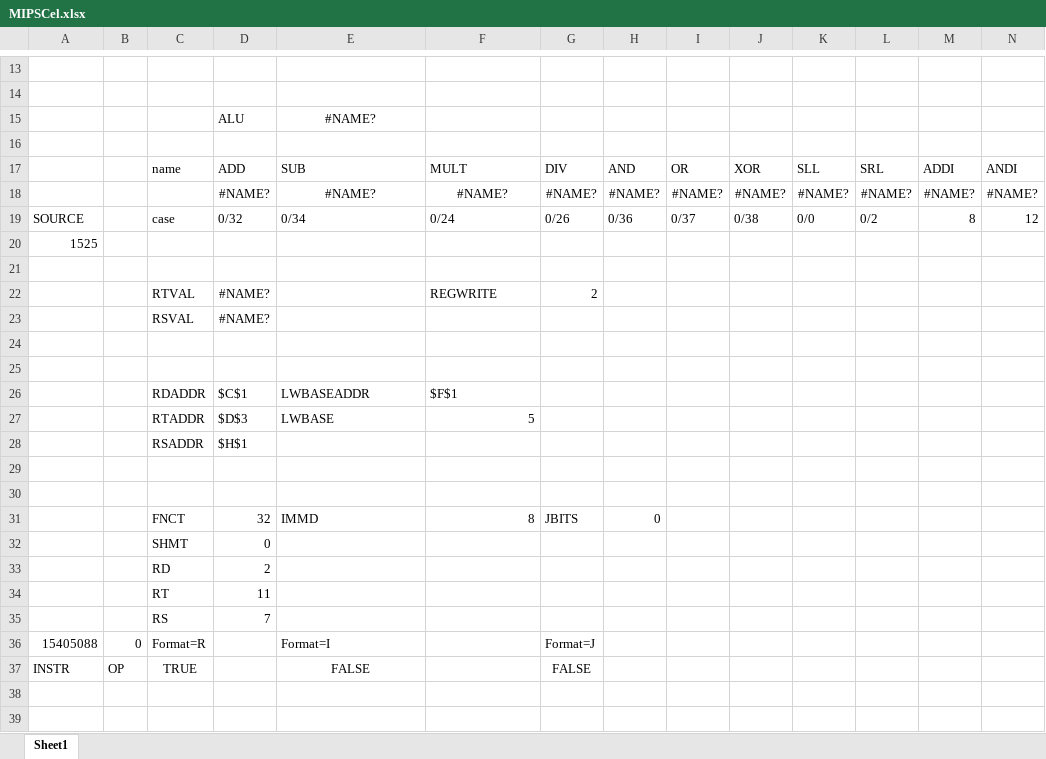
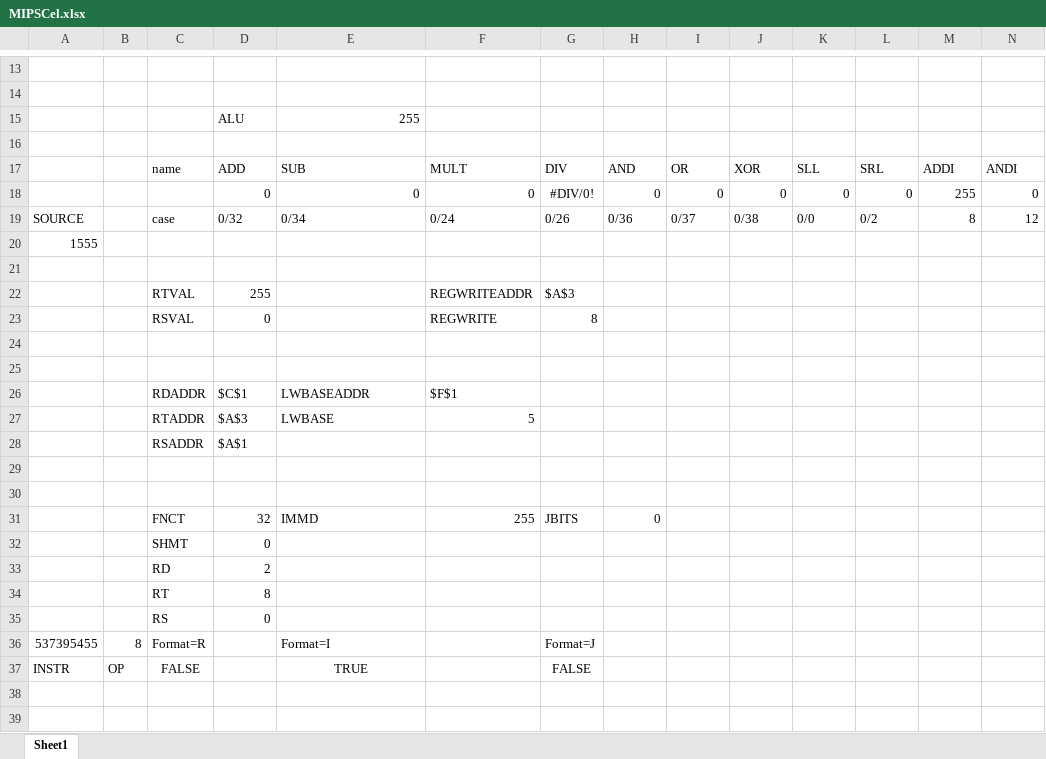
Before and after one commit to cooperaterrill/MIPCel, an Excel workbook: MIPSCel.xlsx, sheet Sheet1, drawn as a sheet; only a part is shown, gaps mark what is left out; values as stored, in another font and other column widths than the file's, no borders; removed rows and columns are numbered as before the commit, all else as after; rows hold the shown columns only; the diff covers the shown part only; the diff names each change by its address in the sheet, - before the commit and + after, or states it on an @@ line.

```diff
--- a/MIPSCel.xlsx (sheet Sheet1)
+++ b/MIPSCel.xlsx (sheet Sheet1)
-E15: #NAME?
+E15: 255
-E15 alignment: center
+E15 alignment: right
-row 18:  |  |  | #NAME? | #NAME? | #NAME? | #NAME? | #NAME? | #NAME? | #NAME? | #NAME? | #NAME? | #NAME? | #NAME?
+row 18:  |  |  | 0 | 0 | 0 | #DIV/0! | 0 | 0 | 0 | 0 | 0 | 255 | 0
-A20: 1525
+A20: 1555
-row 22:  |  | RTVAL | #NAME? |  | REGWRITE | 2
-row 23:  |  | RSVAL | #NAME?
+row 22:  |  | RTVAL | 255 |  | REGWRITEADDR | $A$3
+row 23:  |  | RSVAL | 0 |  | REGWRITE | 8
-D27: $D$3
+D27: $A$3
-D28: $H$1
+D28: $A$1
-F31: 8
+F31: 255
-D34: 11
+D34: 8
-D35: 7
+D35: 0
-A36: 15405088
+A36: 537395455
-B36: 0
+B36: 8
-C37: TRUE
+C37: FALSE
-E37: FALSE
+E37: TRUE
```
Also changed, not shown: 1 added row, 1 removed row and 1 moved row elsewhere in this sheet, formulas that keep their value, 1 other file.
